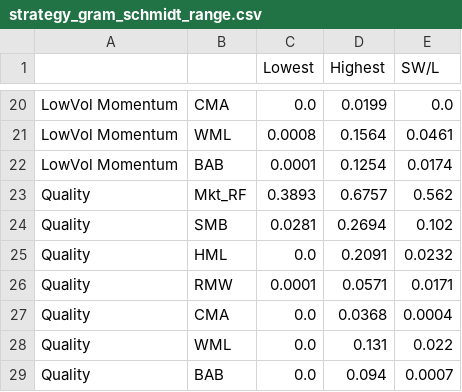
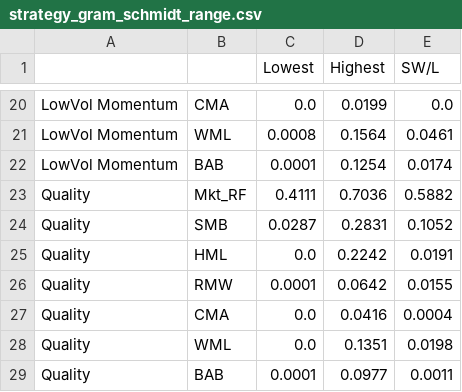
Before and after one commit to pedroandion/orthogonal-factors-brazil, a CSV file: results/strategy_gram_schmidt_range.csv, drawn as a sheet; only a part is shown, gaps mark what is left out.

```diff
--- a/results/strategy_gram_schmidt_range.csv
+++ b/results/strategy_gram_schmidt_range.csv
@@ -22,8 +22,8 @@ LowVol Momentum,WML,0.0008,0.1564,0.0461
 LowVol Momentum,BAB,0.0001,0.1254,0.0174
-Quality,Mkt_RF,0.3893,0.6757,0.562
-Quality,SMB,0.0281,0.2694,0.102
-Quality,HML,0.0,0.2091,0.0232
-Quality,RMW,0.0001,0.0571,0.0171
-Quality,CMA,0.0,0.0368,0.0004
-Quality,WML,0.0,0.131,0.022
-Quality,BAB,0.0,0.094,0.0007
+Quality,Mkt_RF,0.4111,0.7036,0.5882
+Quality,SMB,0.0287,0.2831,0.1052
+Quality,HML,0.0,0.2242,0.0191
+Quality,RMW,0.0001,0.0642,0.0155
+Quality,CMA,0.0,0.0416,0.0004
+Quality,WML,0.0,0.1351,0.0198
+Quality,BAB,0.0001,0.0977,0.0011
```
Also changed, not shown: results/rolling_decomposition_60_months.csv, results/strategy_decomposition.csv, 6 other files.
